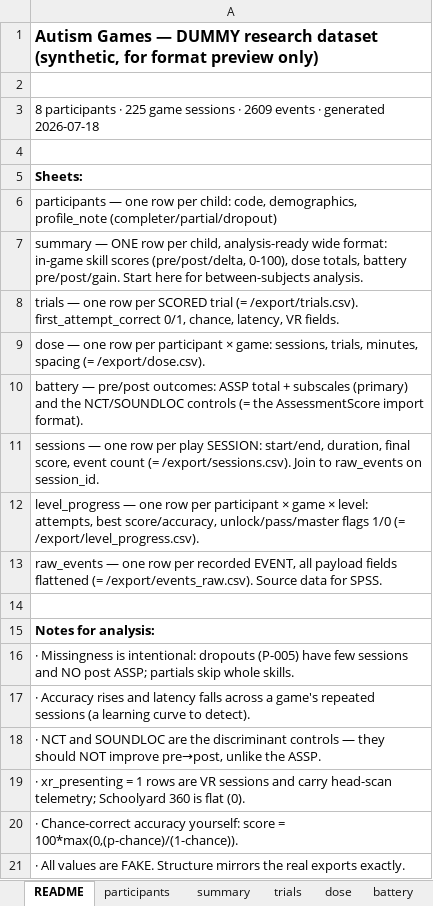
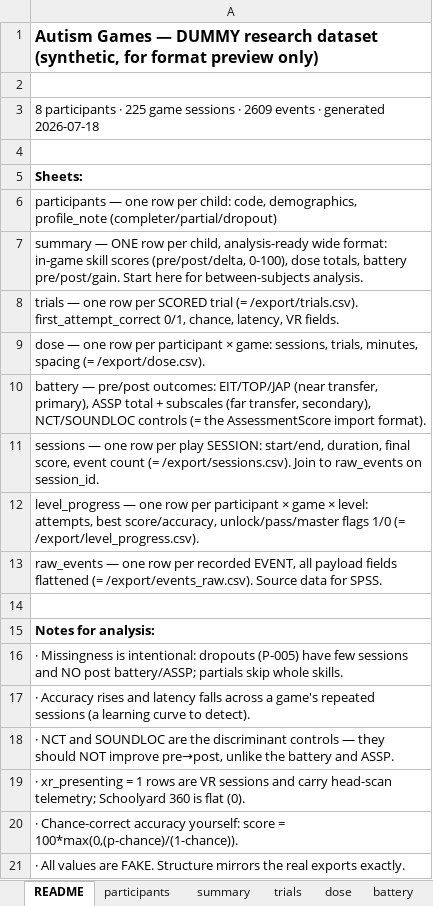
Before and after one commit to subair-zufi/autism-games, an Excel workbook: sample-data/dummy_research_data.xlsx, sheet README, drawn as a sheet; values as stored, in another font and other column widths than the file's, no borders; the diff names each change by its address in the sheet, - before the commit and + after, or states it on an @@ line.

```diff
--- a/sample-data/dummy_research_data.xlsx (sheet README)
+++ b/sample-data/dummy_research_data.xlsx (sheet README)
-A10: …pre/post outcomes: ASSP total + subscales (primary) and the NCT/SOUNDLOC controls…
+A10: …pre/post outcomes: EIT/TOP/JAP (near transfer, primary), ASSP total + subscales (far transfer, secondary), NCT/SOUNDLOC controls…
-A16: …NO post ASSP; partials skip…
+A16: …NO post battery/ASSP; partials skip…
-A18: …unlike the ASSP.
+A18: …unlike the battery and ASSP.
```
Also changed, not shown: sheet raw_events, sheet trials, sheet battery, sheet sessions, sheet summary, sheet level_progress, 2 more sheets, 19 other files.
